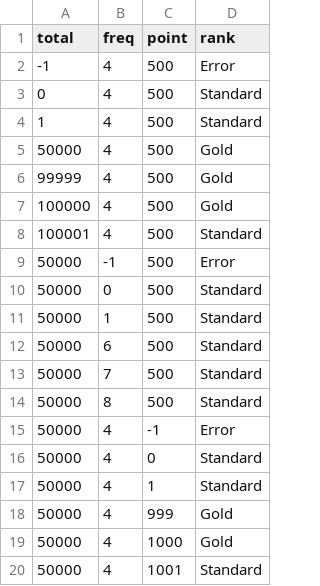
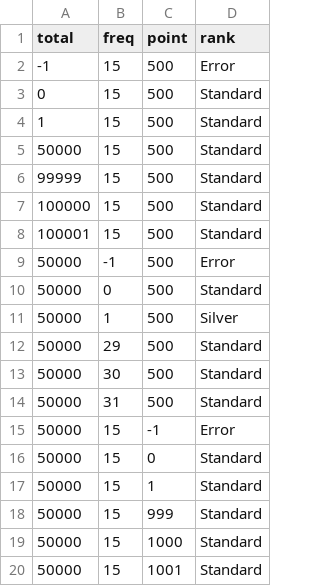
Before and after one commit to KKU-Tung/226-7-CP353201-LAB4, a CSV file: MembershipRanking/src/TestCSV/robusttest1x.csv, drawn as a sheet.

```diff
--- a/MembershipRanking/src/TestCSV/robusttest1x.csv
+++ b/MembershipRanking/src/TestCSV/robusttest1x.csv
@@ -1,20 +1,20 @@
 total,freq,point,rank
--1,4,500,Error
-0,4,500,Standard
-1,4,500,Standard
-50000,4,500,Gold
-99999,4,500,Gold
-100000,4,500,Gold
-100001,4,500,Standard
+-1,15,500,Error
+0,15,500,Standard
+1,15,500,Standard
+50000,15,500,Standard
+99999,15,500,Standard
+100000,15,500,Standard
+100001,15,500,Standard
 50000,-1,500,Error
 50000,0,500,Standard
-50000,1,500,Standard
-50000,6,500,Standard
-50000,7,500,Standard
-50000,8,500,Standard
-50000,4,-1,Error
-50000,4,0,Standard
-50000,4,1,Standard
-50000,4,999,Gold
-50000,4,1000,Gold
-50000,4,1001,Standard
+50000,1,500,Silver
+50000,29,500,Standard
+50000,30,500,Standard
+50000,31,500,Standard
+50000,15,-1,Error
+50000,15,0,Standard
+50000,15,1,Standard
+50000,15,999,Standard
+50000,15,1000,Standard
+50000,15,1001,Standard
```
Also changed, not shown: MembershipRanking/bin/TestCSV/normtest1x.csv, MembershipRanking/bin/TestCSV/robusttest1x.csv, 3 other files.
